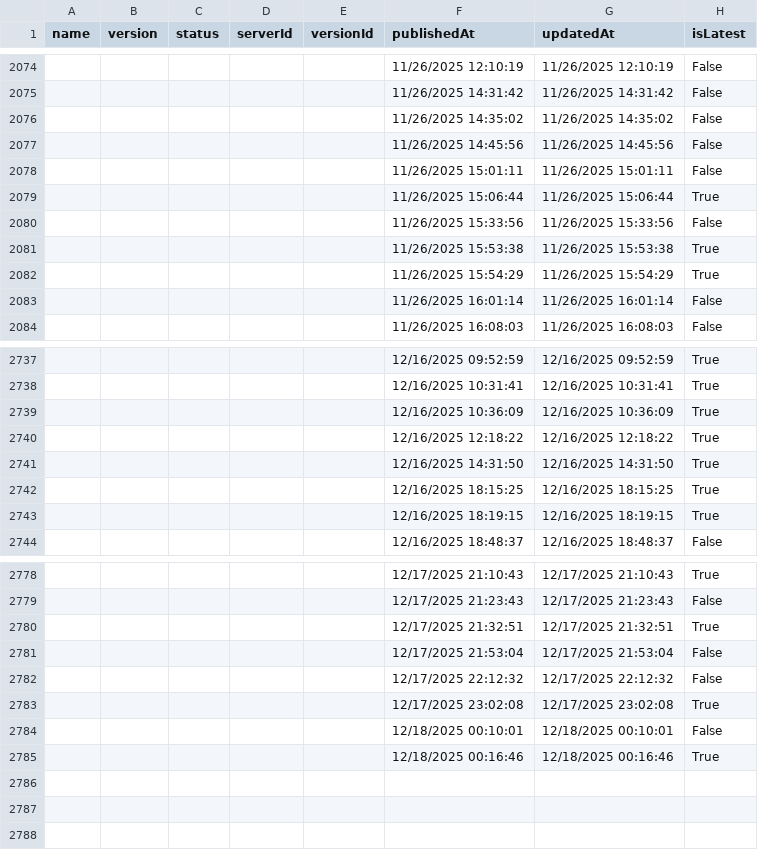
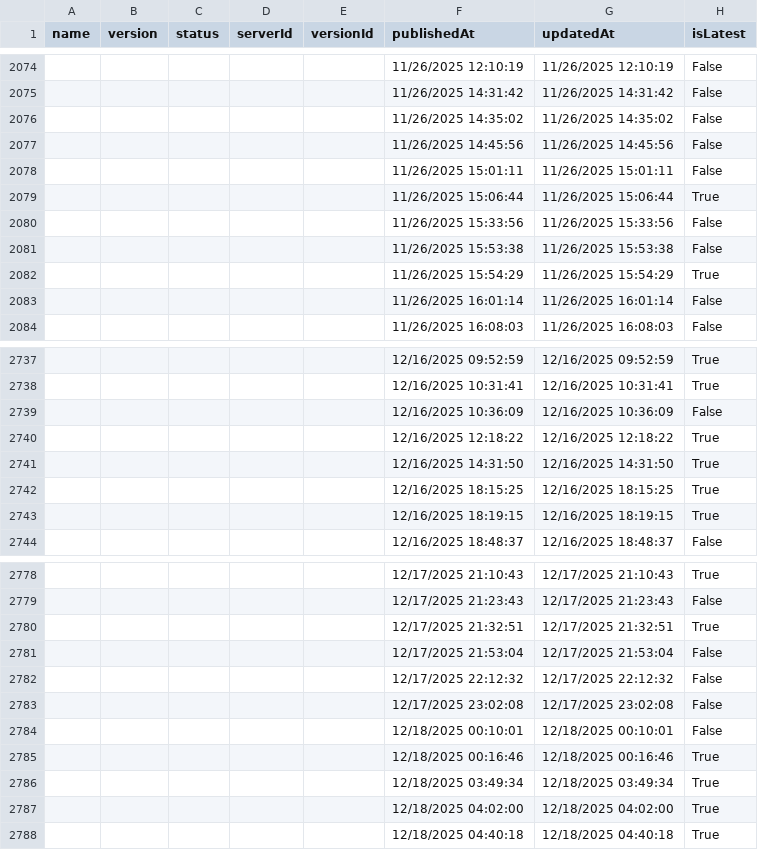
Before and after one commit to joelverhagen/mcp-insights, a CSV file: servers.csv, drawn as a sheet; only a part is shown, gaps mark what is left out.

```diff
--- a/servers.csv
+++ b/servers.csv
@@ -2080,3 +2080,3 @@
 ,,,,,"11/26/2025 15:33:56","11/26/2025 15:33:56","False"
-,,,,,"11/26/2025 15:53:38","11/26/2025 15:53:38","True"
+,,,,,"11/26/2025 15:53:38","11/26/2025 15:53:38","False"
 ,,,,,"11/26/2025 15:54:29","11/26/2025 15:54:29","True"
@@ -2738,3 +2738,3 @@
 ,,,,,"12/16/2025 10:31:41","12/16/2025 10:31:41","True"
-,,,,,"12/16/2025 10:36:09","12/16/2025 10:36:09","True"
+,,,,,"12/16/2025 10:36:09","12/16/2025 10:36:09","False"
 ,,,,,"12/16/2025 12:18:22","12/16/2025 12:18:22","True"
@@ -2782,4 +2782,7 @@
 ,,,,,"12/17/2025 22:12:32","12/17/2025 22:12:32","False"
-,,,,,"12/17/2025 23:02:08","12/17/2025 23:02:08","True"
+,,,,,"12/17/2025 23:02:08","12/17/2025 23:02:08","False"
 ,,,,,"12/18/2025 00:10:01","12/18/2025 00:10:01","False"
 ,,,,,"12/18/2025 00:16:46","12/18/2025 00:16:46","True"
+,,,,,"12/18/2025 03:49:34","12/18/2025 03:49:34","True"
+,,,,,"12/18/2025 04:02:00","12/18/2025 04:02:00","True"
+,,,,,"12/18/2025 04:40:18","12/18/2025 04:40:18","True"
```
Also changed, not shown: 3 other files.
